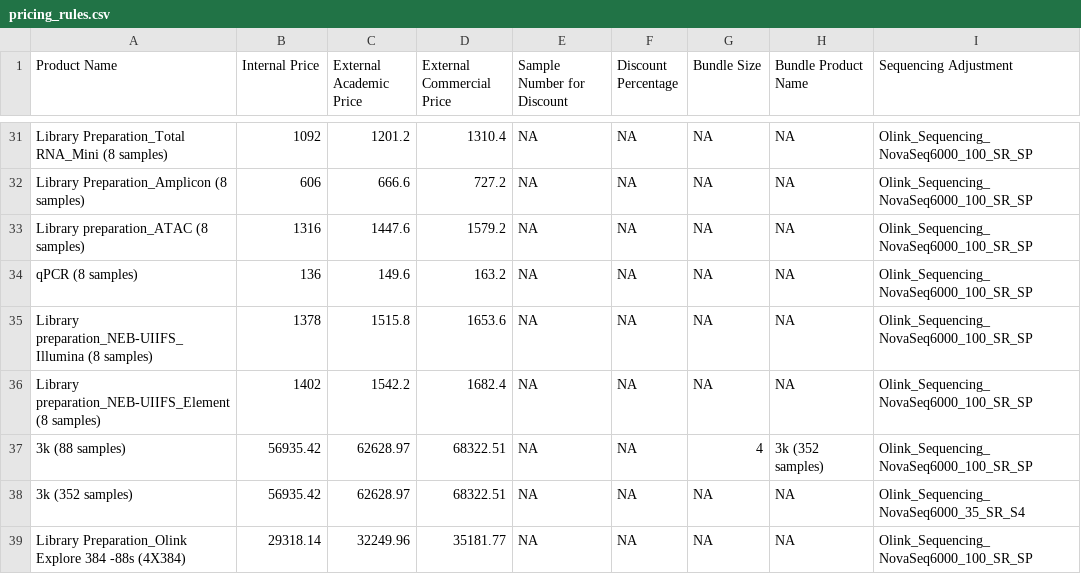
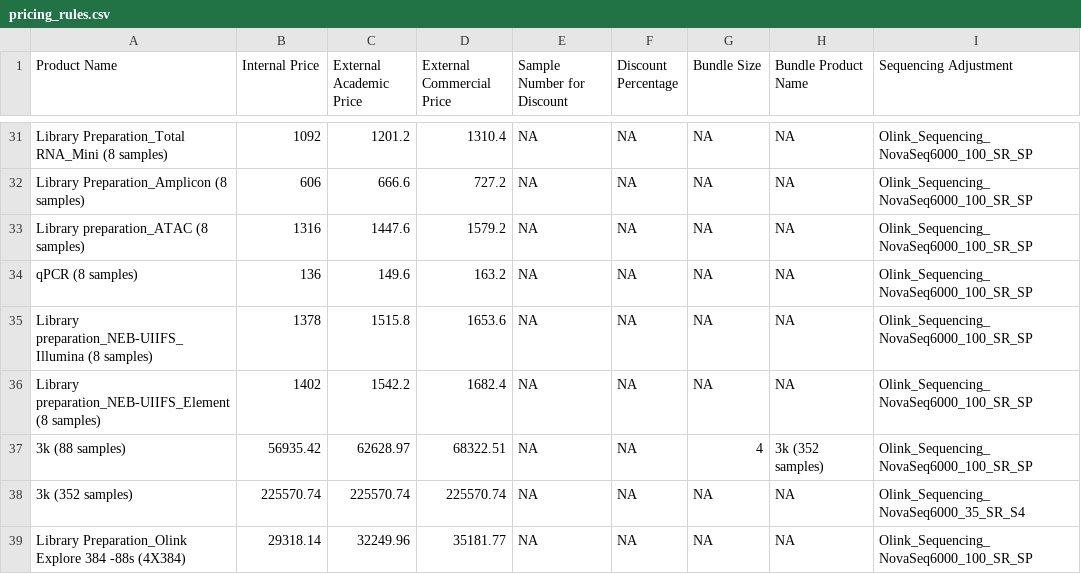
Before and after one commit to Paolo-Piazza/submission-forms, a CSV file: olink_cost_files/pricing_rules.csv, drawn as a sheet; only a part is shown, gaps mark what is left out.

Commit message:
Update pricing_rules.csv

```diff
--- a/olink_cost_files/pricing_rules.csv
+++ b/olink_cost_files/pricing_rules.csv
@@ -37,3 +37,3 @@ Library preparation_NEB-UIIFS_Element (8 samples),1402,1542.2,1682.4,NA,NA,NA,NA
 3k (88 samples),56935.42,62628.97,68322.51,NA,NA,4,3k (352 samples),Olink_Sequencing_NovaSeq6000_100_SR_SP
-3k (352 samples),56935.42,62628.97,68322.51,NA,NA,NA,NA,Olink_Sequencing_NovaSeq6000_35_SR_S4
+3k (352 samples),225570.74,225570.74,225570.74,NA,NA,NA,NA,Olink_Sequencing_NovaSeq6000_35_SR_S4
 Library Preparation_Olink Explore 384 -88s (4X384),29318.14,32249.96,35181.77,NA,NA,NA,NA,Olink_Sequencing_NovaSeq6000_100_SR_SP
```
